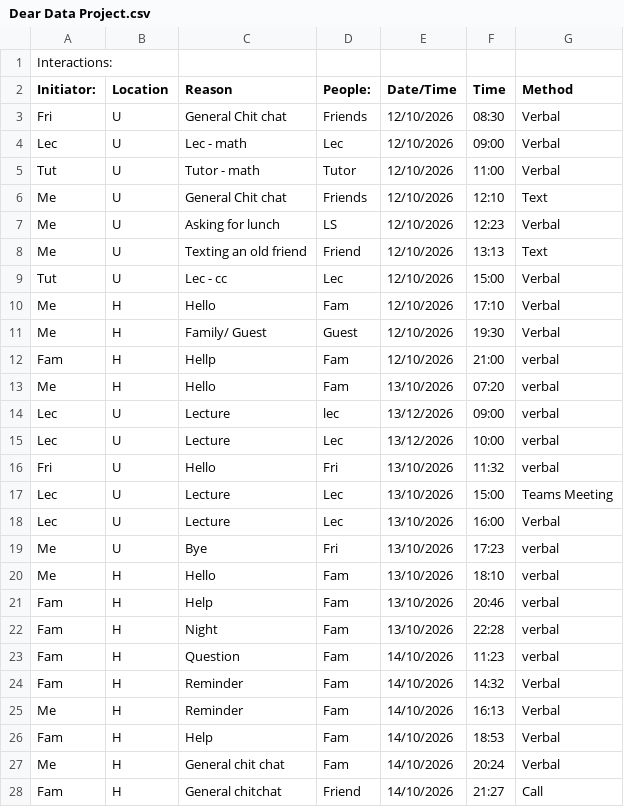
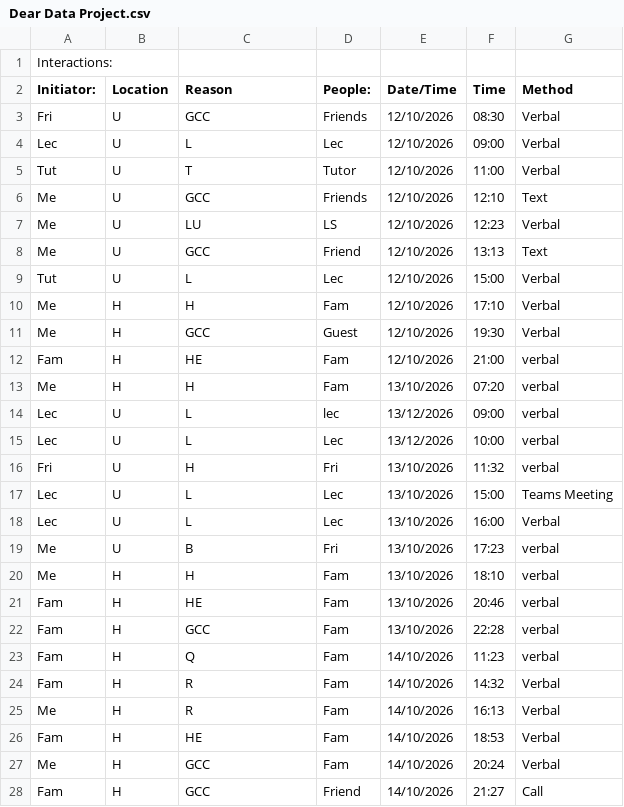
Before and after one commit to Kasr2545/Dear_Data_100_Project, a CSV file: Dear Data Project.csv, drawn as a sheet; only a part is shown; the diff covers the shown part only.

Commit message:
3-58 items changed for 3rd column: Reason
CSV FILE:
Changed Food Reasosn to F.

README.md:
Added 'Food - F'.README.md
Changed Help to HE.
Reminder - R
Work - W

```diff
--- a/Dear Data Project.csv
+++ b/Dear Data Project.csv
@@ -2,27 +2,27 @@
 Initiator:,Location,Reason,People:,Date/Time,Time,Method
-Fri,U,General  Chit chat ,Friends,12/10/2026,08:30,Verbal
-Lec,U,Lec -  math,Lec,12/10/2026  ,09:00,Verbal
-Tut,U,Tutor - math,Tutor,12/10/2026  ,11:00,Verbal
-Me,U,General  Chit chat ,Friends,12/10/2026  ,12:10,Text
-Me,U,Asking for lunch,LS,12/10/2026,12:23,Verbal
-Me,U,Texting an old friend,Friend,12/10/2026,13:13,Text
-Tut,U,Lec - cc,Lec,12/10/2026,15:00,Verbal
-Me,H,Hello,Fam,12/10/2026,17:10,Verbal
-Me ,H,Family/ Guest,Guest,12/10/2026,19:30,Verbal
-Fam,H,Hellp,Fam,12/10/2026 ,21:00,verbal
-Me,H,Hello,Fam,13/10/2026,07:20,verbal
-Lec,U,Lecture,lec,13/12/2026,09:00,verbal
-Lec,U,Lecture,Lec,13/12/2026,10:00,verbal
-Fri,U,Hello,Fri,13/10/2026,11:32,verbal
-Lec,U,Lecture,Lec,13/10/2026,15:00,Teams Meeting
-Lec,U,Lecture,Lec,13/10/2026,16:00,Verbal
-Me,U,Bye,Fri,13/10/2026,17:23,verbal
-Me,H,Hello,Fam,13/10/2026,18:10,verbal
-Fam,H,Help,Fam,13/10/2026,20:46,verbal
-Fam,H,Night,Fam,13/10/2026,22:28,verbal
-Fam,H,Question,Fam,14/10/2026,11:23,verbal
-Fam,H,Reminder,Fam,14/10/2026,14:32,Verbal
-Me,H,Reminder,Fam,14/10/2026,16:13,Verbal
-Fam,H,Help,Fam,14/10/2026,18:53,Verbal
-Me,H,General chit chat,Fam,14/10/2026,20:24,Verbal
-Fam,H,General chitchat,Friend,14/10/2026,21:27,Call
+Fri,U,GCC,Friends,12/10/2026,08:30,Verbal
+Lec,U,L,Lec,12/10/2026  ,09:00,Verbal
+Tut,U,T,Tutor,12/10/2026  ,11:00,Verbal
+Me,U,GCC,Friends,12/10/2026  ,12:10,Text
+Me,U,LU,LS,12/10/2026,12:23,Verbal
+Me,U,GCC,Friend,12/10/2026,13:13,Text
+Tut,U,L,Lec,12/10/2026,15:00,Verbal
+Me,H,H,Fam,12/10/2026,17:10,Verbal
+Me ,H,GCC,Guest,12/10/2026,19:30,Verbal
+Fam,H,HE,Fam,12/10/2026 ,21:00,verbal
+Me,H,H,Fam,13/10/2026,07:20,verbal
+Lec,U,L,lec,13/12/2026,09:00,verbal
+Lec,U,L,Lec,13/12/2026,10:00,verbal
+Fri,U,H,Fri,13/10/2026,11:32,verbal
+Lec,U,L,Lec,13/10/2026,15:00,Teams Meeting
+Lec,U,L,Lec,13/10/2026,16:00,Verbal
+Me,U,B,Fri,13/10/2026,17:23,verbal
+Me,H,H,Fam,13/10/2026,18:10,verbal
+Fam,H,HE,Fam,13/10/2026,20:46,verbal
+Fam,H,GCC,Fam,13/10/2026,22:28,verbal
+Fam,H,Q,Fam,14/10/2026,11:23,verbal
+Fam,H,R,Fam,14/10/2026,14:32,Verbal
+Me,H,R,Fam,14/10/2026,16:13,Verbal
+Fam,H,HE,Fam,14/10/2026,18:53,Verbal
+Me,H,GCC,Fam,14/10/2026,20:24,Verbal
+Fam,H,GCC,Friend,14/10/2026,21:27,Call
```
Also changed, not shown: 30 edited cells elsewhere in this file, 1 other file.
